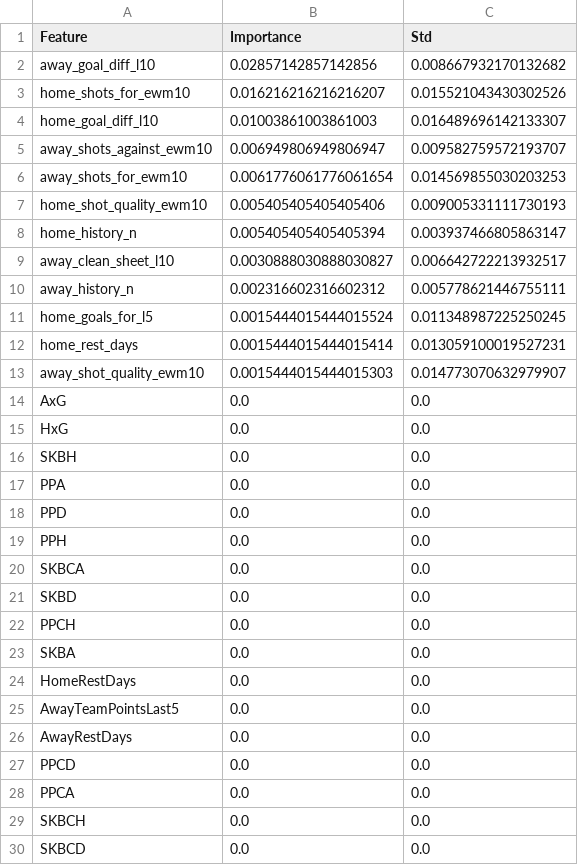
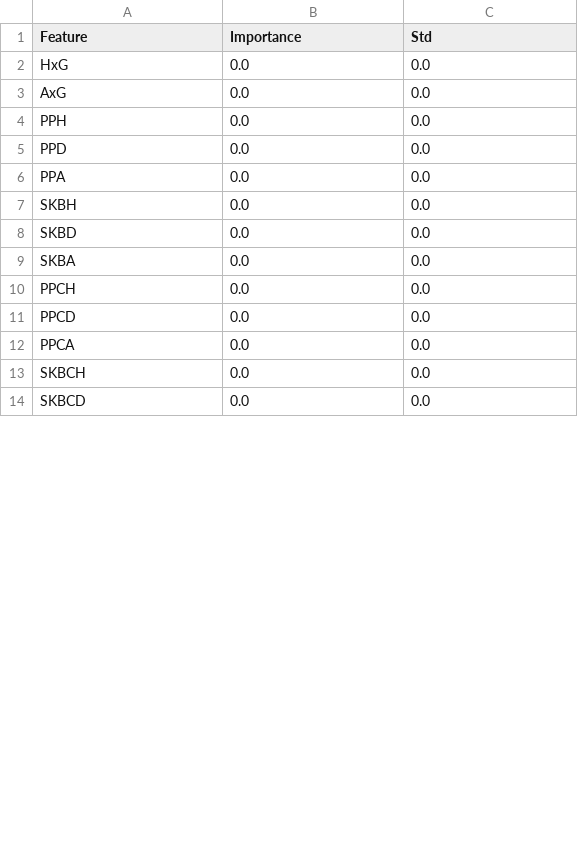
Before and after one commit to gmalbert/netherlands-soccer, a CSV file: precomputed/feature_importance.csv, drawn as a sheet; only a part is shown; the diff covers the shown part only.

```diff
--- a/precomputed/feature_importance.csv
+++ b/precomputed/feature_importance.csv
@@ -1,27 +1,11 @@
 Feature,Importance,Std
-away_goal_diff_l10,0.02857142857142856,0.008667932170132682
-home_shots_for_ewm10,0.016216216216216207,0.015521043430302526
-home_goal_diff_l10,0.01003861003861003,0.016489696142133307
-away_shots_against_ewm10,0.006949806949806947,0.009582759572193707
-away_shots_for_ewm10,0.0061776061776061654,0.014569855030203253
-home_shot_quality_ewm10,0.005405405405405406,0.009005331111730193
-home_history_n,0.005405405405405394,0.003937466805863147
-away_clean_sheet_l10,0.0030888030888030827,0.006642722213932517
-away_history_n,0.002316602316602312,0.005778621446755111
-home_goals_for_l5,0.0015444015444015524,0.011348987225250245
-home_rest_days,0.0015444015444015414,0.013059100019527231
-away_shot_quality_ewm10,0.0015444015444015303,0.014773070632979907
+HxG,0.0,0.0
 AxG,0.0,0.0
-HxG,0.0,0.0
+PPH,0.0,0.0
+PPD,0.0,0.0
+PPA,0.0,0.0
 SKBH,0.0,0.0
-PPA,0.0,0.0
-PPD,0.0,0.0
-PPH,0.0,0.0
-SKBCA,0.0,0.0
 SKBD,0.0,0.0
+SKBA,0.0,0.0
 PPCH,0.0,0.0
-SKBA,0.0,0.0
-HomeRestDays,0.0,0.0
-AwayTeamPointsLast5,0.0,0.0
-AwayRestDays,0.0,0.0
 PPCD,0.0,0.0
```
Also changed, not shown: 16 added rows, 4 removed rows and 8 edited cells elsewhere in this file, data_files/combined_historical_data.csv, data_files/poisson_metrics_history.csv, 25 other files.
